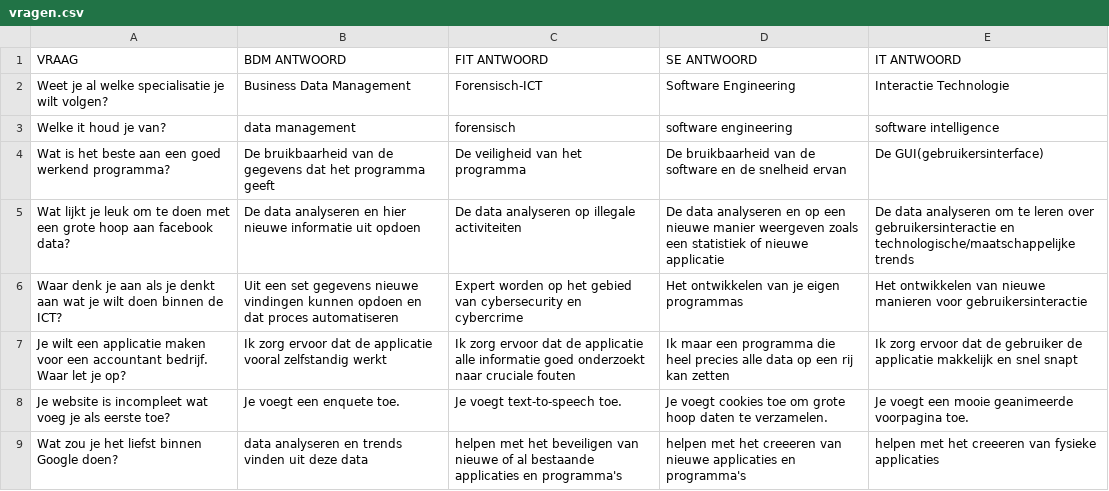
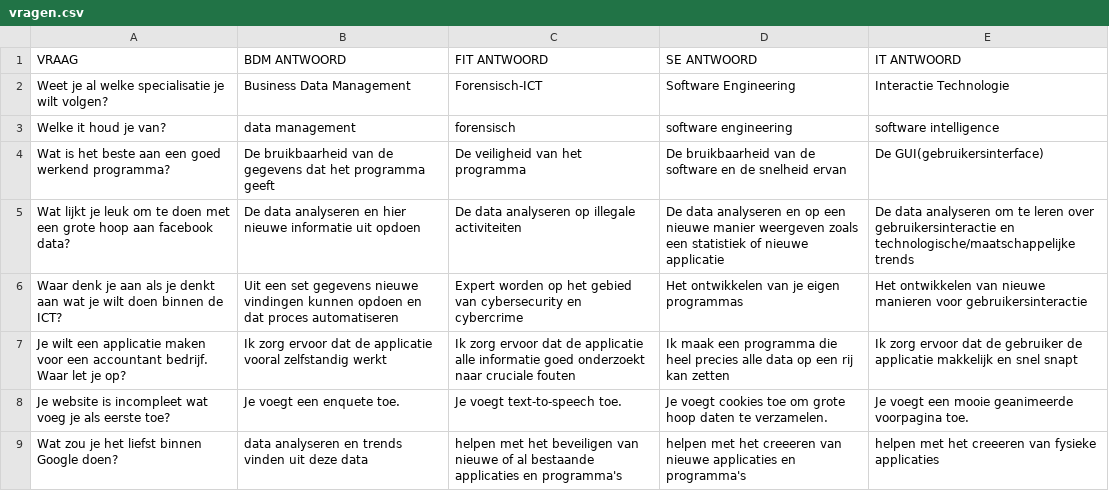
Before and after one commit to bramvanuldenn/Sorteerhoed, a CSV file: data/vragen.csv, drawn as a sheet.

```diff
--- a/data/vragen.csv
+++ b/data/vragen.csv
@@ -6,3 +6,3 @@ Wat lijkt je leuk om te doen met een grote hoop aan facebook data?, De data anal
 Waar denk je aan als je denkt aan wat je wilt doen binnen de ICT?, Uit een set gegevens nieuwe vindingen kunnen opdoen en dat proces automatiseren, Expert worden op het gebied van cybersecurity en cybercrime, Het ontwikkelen van je eigen programmas, Het ontwikkelen van nieuwe manieren voor gebruikersinteractie
-Je wilt een applicatie maken voor een accountant bedrijf. Waar let je op?, Ik zorg ervoor dat de applicatie vooral zelfstandig werkt, Ik zorg ervoor dat de applicatie alle informatie goed onderzoekt naar cruciale fouten, Ik maar een programma die heel precies alle data op een rij kan zetten, Ik zorg ervoor dat de gebruiker de applicatie makkelijk en snel snapt
+Je wilt een applicatie maken voor een accountant bedrijf. Waar let je op?, Ik zorg ervoor dat de applicatie vooral zelfstandig werkt, Ik zorg ervoor dat de applicatie alle informatie goed onderzoekt naar cruciale fouten, Ik maak een programma die heel precies alle data op een rij kan zetten, Ik zorg ervoor dat de gebruiker de applicatie makkelijk en snel snapt
 Je website is incompleet wat voeg je als eerste toe?,Je voegt een enquete toe.,Je voegt text-to-speech toe.,Je voegt cookies toe om grote hoop daten te verzamelen.,Je voegt een mooie geanimeerde voorpagina toe.
```
Also changed, not shown: data/scores.csv, data/teksten.csv, 6 other files.
